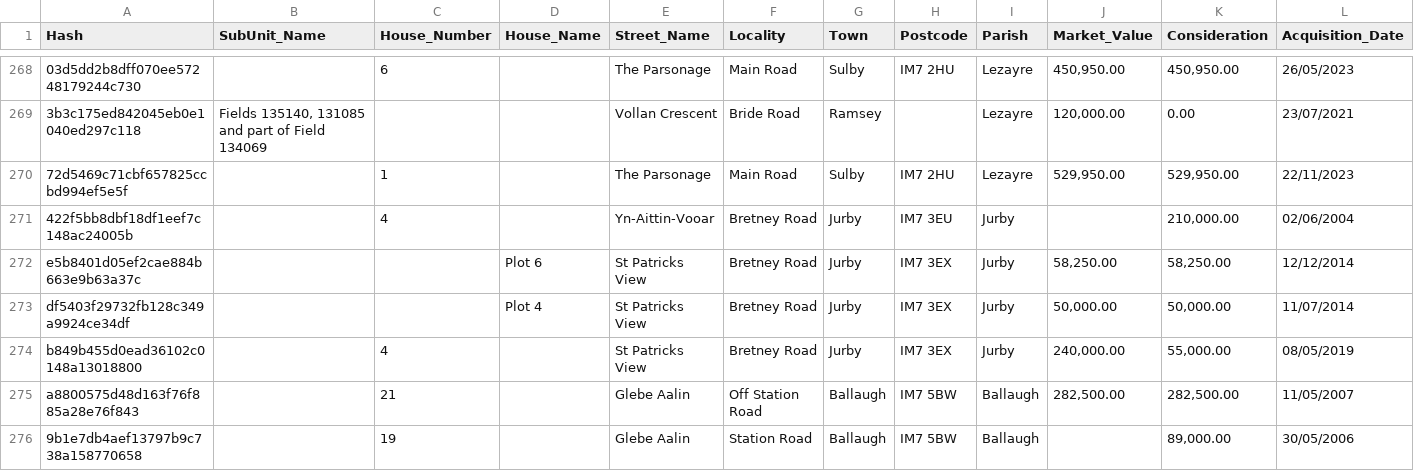
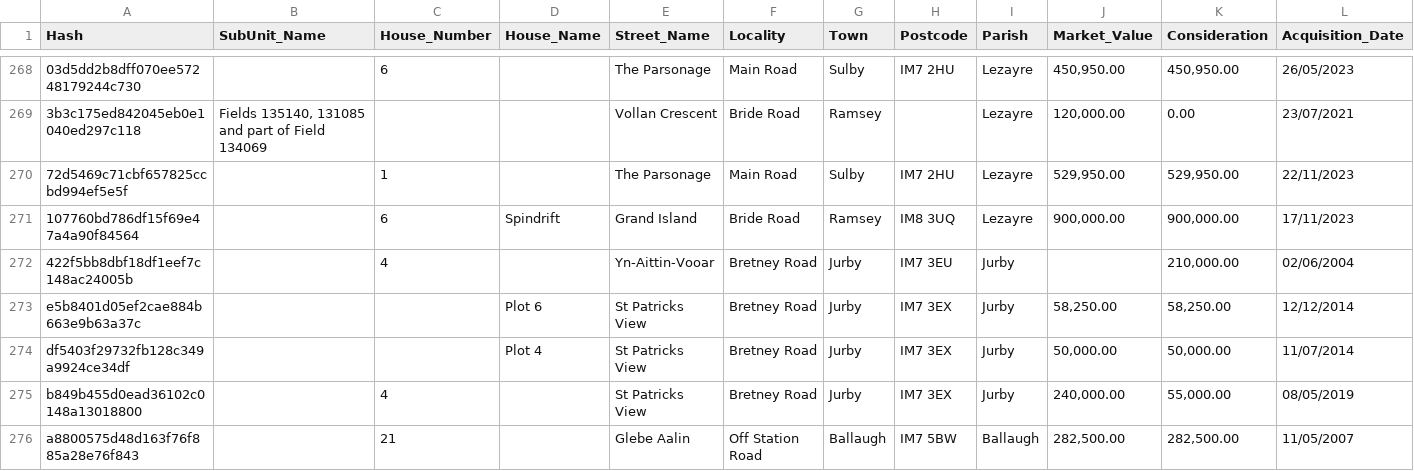
Before and after one commit to dankarran/isleofman-opendata, a CSV file: data/outputs/gov.im/land-transactions/issue-rows.csv, drawn as a sheet; only a part is shown, gaps mark what is left out; the shorter side is filled out with more unchanged rows; rows hold the shown columns only; the diff covers the shown part only; the diff names each change by its address in the sheet, - before the commit and + after, or states it on an @@ line.

```diff
--- a/data/outputs/gov.im/land-transactions/issue-rows.csv
+++ b/data/outputs/gov.im/land-transactions/issue-rows.csv
+row 271: 107760bd786df15f69e47a4a90f84564 |  | 6 | Spindrift | Grand Island | Bride Road | Ramsey | IM8 3UQ | Lezayre | 900,000.00 | 900,000.00 | 17/11/2023
```
Also changed, not shown: 7 added rows elsewhere in this file, data/outputs/gov.im/land-transactions/addressing/postcodes/postcodes.csv, data/outputs/gov.im/land-transactions/addressing/streets/streets.csv, 3 other files.
